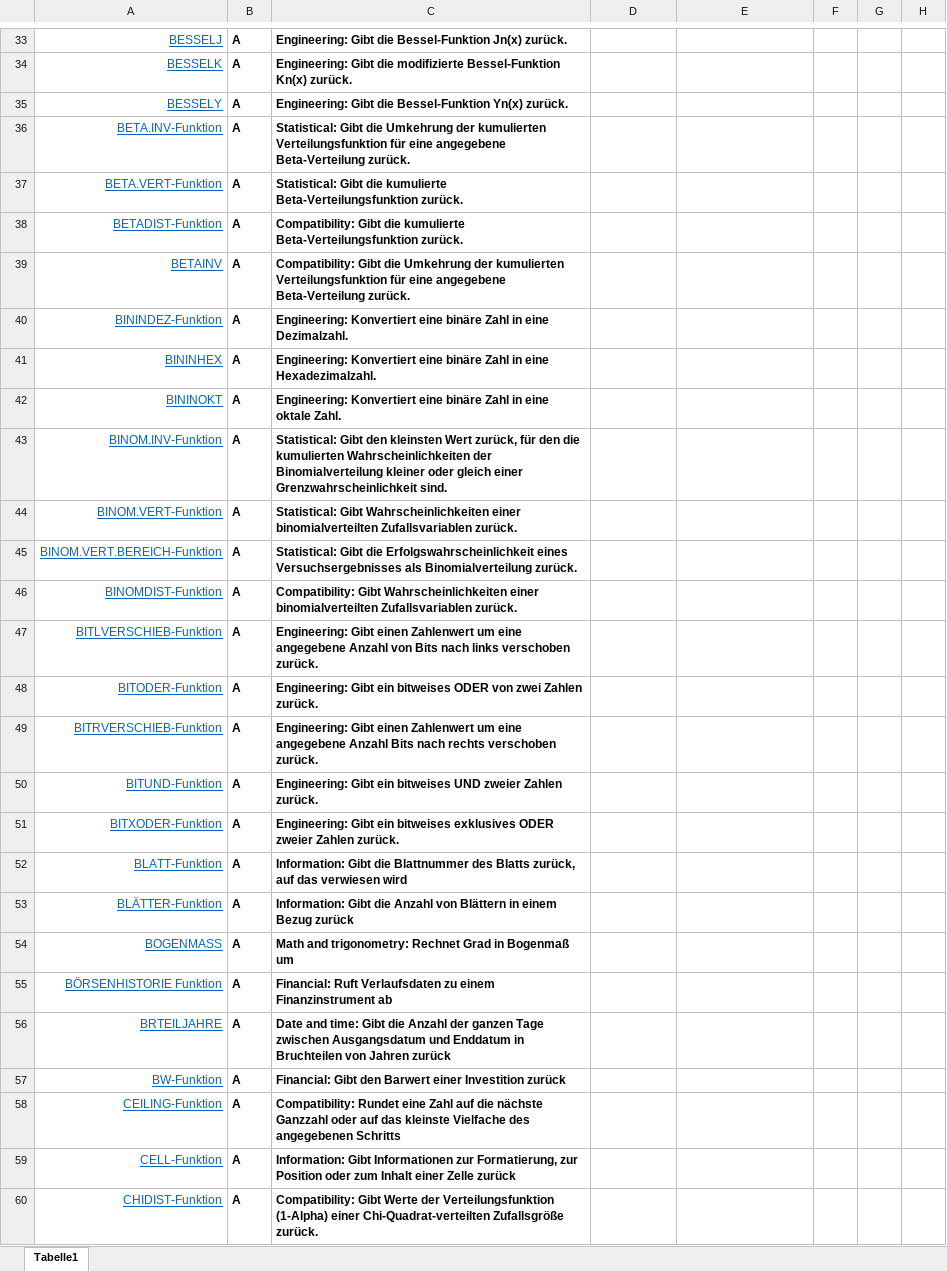
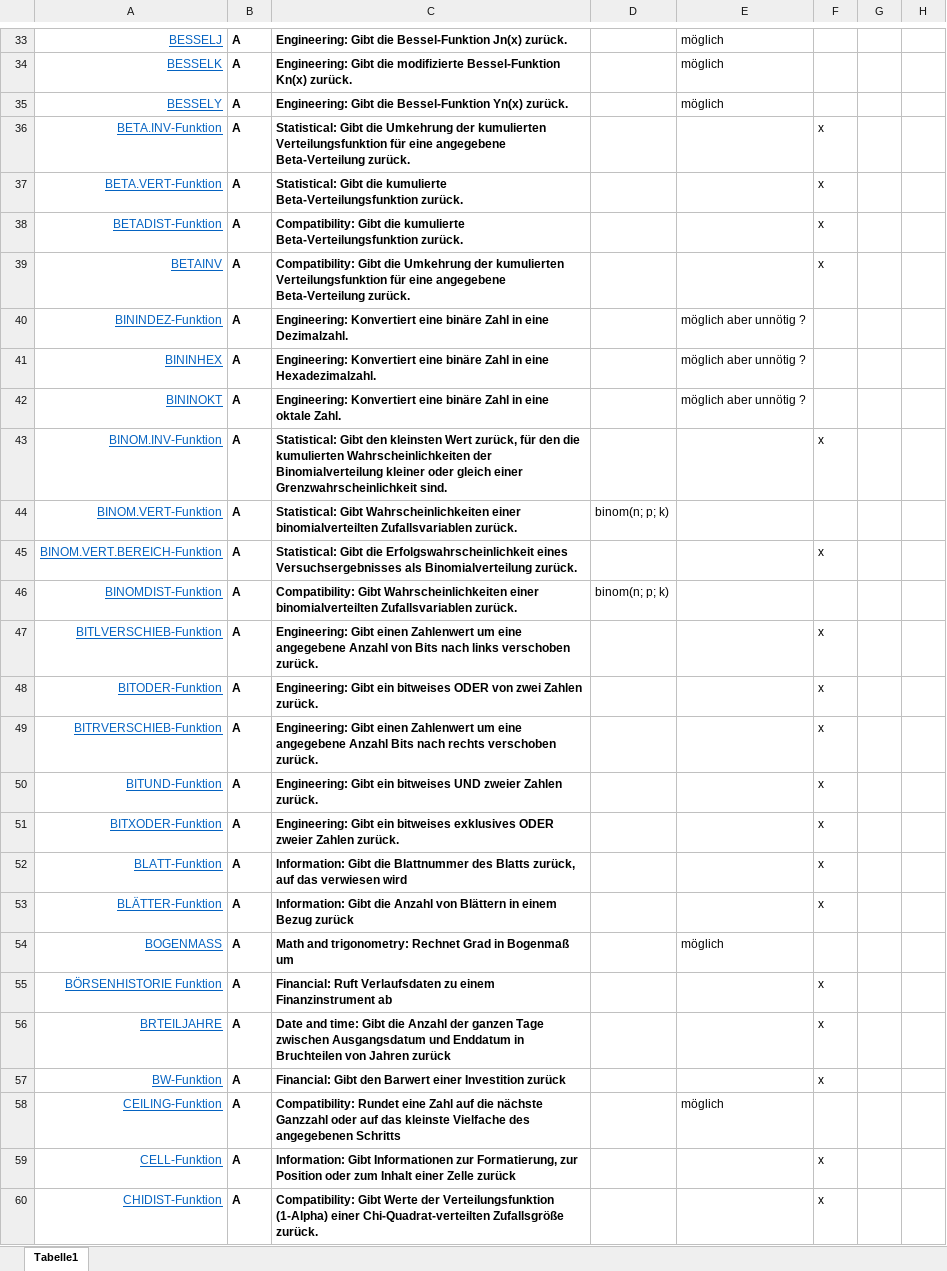
Before and after one commit to arithmico/arithmico, an Excel workbook: mgmt/Funktionsliste-Teamaufteilung.xlsx, sheet Tabelle1, drawn as a sheet; only a part is shown, gaps mark what is left out; values as stored, in another font and other column widths than the file's, no borders; table styles not drawn; the diff covers the shown part only; the diff names each change by its address in the sheet, - before the commit and + after, or states it on an @@ line.

```diff
--- a/mgmt/Funktionsliste-Teamaufteilung.xlsx (sheet Tabelle1)
+++ b/mgmt/Funktionsliste-Teamaufteilung.xlsx (sheet Tabelle1)
-E33:E35: (empty)
+E33:E35: möglich
-F36:F39: (empty)
+F36:F39: x
-E40:E42: (empty)
+E40:E42: möglich aber unnötig ?
-F43: (empty)
+F43: x
-D44: (empty)
+D44: binom(n; p; k)
-F45: (empty)
+F45: x
-D46: (empty)
+D46: binom(n; p; k)
-F47:F53: (empty)
+F47:F53: x
-E54: (empty)
+E54: möglich
-F55:F57: (empty)
+F55:F57: x
-E58: (empty)
+E58: möglich
-F59:F60: (empty)
+F59:F60: x
```
Also changed, not shown: 71 edited cells elsewhere in this sheet.
